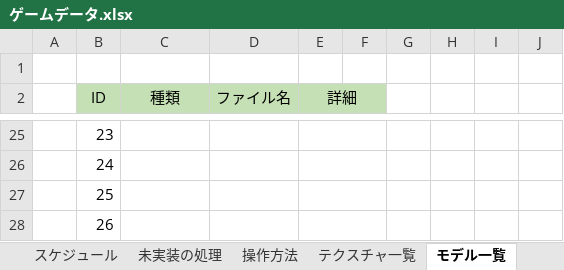
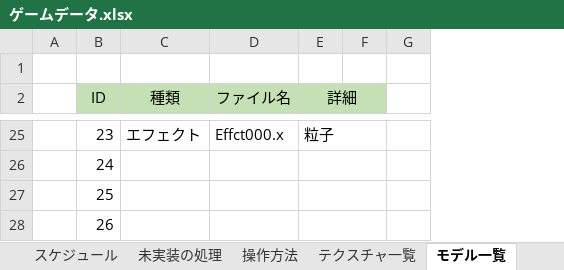
Before and after one commit to keisuke0211/pixel, an Excel workbook: data/ゲームデータ.xlsx, sheet モデル一覧, drawn as a sheet; only a part is shown, gaps mark what is left out; values as stored, in another font and other column widths than the file's, no borders; conditional formats not drawn; the diff covers the shown part only; the diff names each change by its address in the sheet, - before the commit and + after, or states it on an @@ line.

```diff
--- a/data/ゲームデータ.xlsx (sheet モデル一覧)
+++ b/data/ゲームデータ.xlsx (sheet モデル一覧)
-column H, empty
-column I, empty
-column J, empty
-C25 (種類): (empty)
+C25 (種類): エフェクト
-D25 (ファイル名): (empty)
+D25 (ファイル名): Effct000.x
-E25 (詳細): (empty)
+E25 (詳細): 粒子
```
Also changed, not shown: 28 edited cells elsewhere in this sheet, 8 other files.
